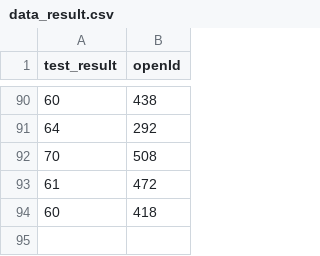
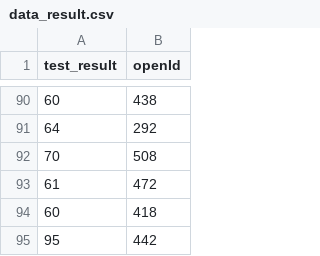
Before and after one commit to baroooooooo/vi, a CSV file: results/data_result.csv, drawn as a sheet; only a part is shown, gaps mark what is left out; the diff names each change by its address in the sheet, - before the commit and + after, or states it on an @@ line.

```diff
--- a/results/data_result.csv
+++ b/results/data_result.csv
+row 95: 95 | 442
```
Also changed, not shown: 1 other file.
